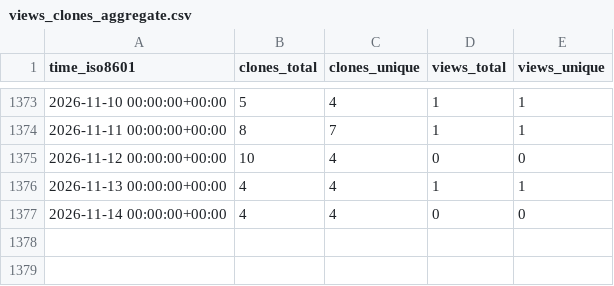
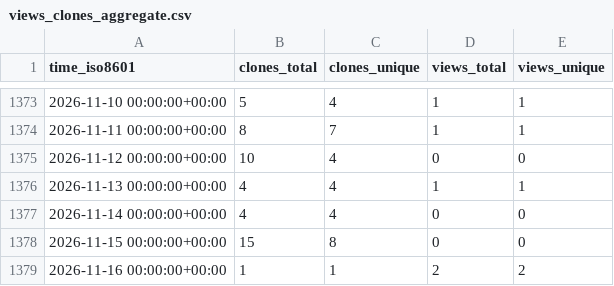
Before and after one commit to jongpie/ApexUUID, a CSV file: jongpie/ApexUUID/ghrs-data/views_clones_aggregate.csv, drawn as a sheet; only a part is shown, gaps mark what is left out; the diff names each change by its address in the sheet, - before the commit and + after, or states it on an @@ line.

```diff
--- a/jongpie/ApexUUID/ghrs-data/views_clones_aggregate.csv
+++ b/jongpie/ApexUUID/ghrs-data/views_clones_aggregate.csv
+row 1378: 2026-11-15 00:00:00+00:00 | 15 | 8 | 0 | 0
+row 1379: 2026-11-16 00:00:00+00:00 | 1 | 1 | 2 | 2
```
Also changed, not shown: 1 other file.
